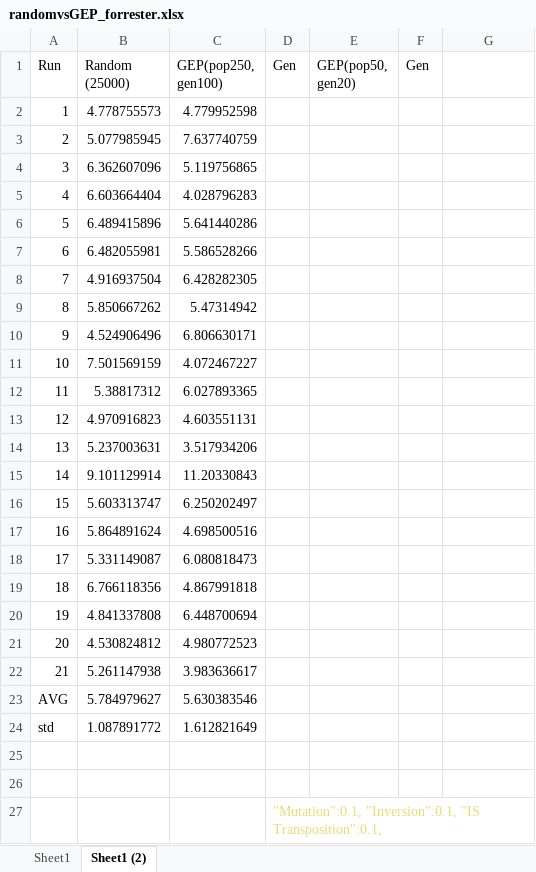
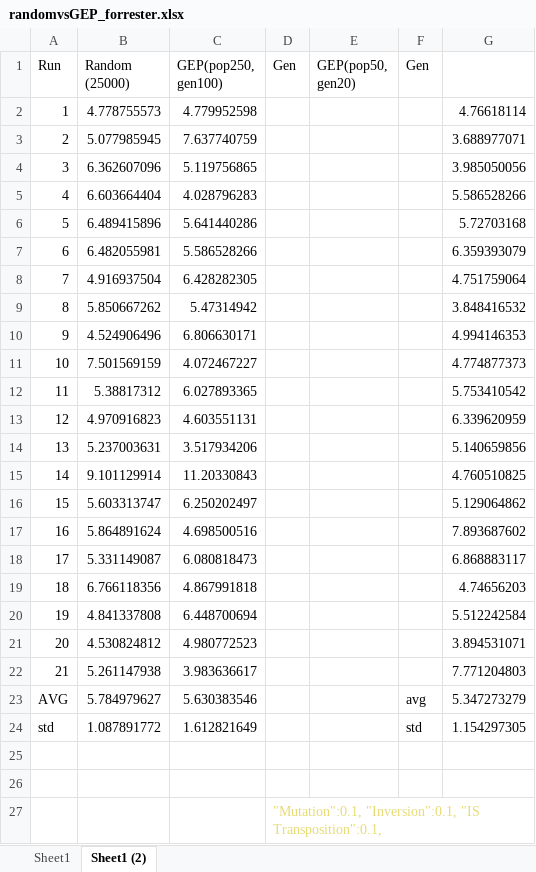
Before and after one commit to rafaelstevenson/GEP-forrester-function-case, an Excel workbook: randomvsGEP_forrester.xlsx, sheet Sheet1 (2), drawn as a sheet; only a part is shown; values as stored, in another font and other column widths than the file's, no borders; conditional formats not drawn; the diff names each change by its address in the sheet, - before the commit and + after, or states it on an @@ line.

```diff
--- a/randomvsGEP_forrester.xlsx (sheet Sheet1 (2))
+++ b/randomvsGEP_forrester.xlsx (sheet Sheet1 (2))
-G2: (empty)
+G2: 4.76618114
-G3: (empty)
+G3: 3.688977071
-G4: (empty)
+G4: 3.985050056
-G5: (empty)
+G5: 5.586528266
-G6: (empty)
+G6: 5.72703168
-G7: (empty)
+G7: 6.359393079
-G8: (empty)
+G8: 4.751759064
-G9: (empty)
+G9: 3.848416532
-G10: (empty)
+G10: 4.994146353
-G11: (empty)
+G11: 4.774877373
-G12: (empty)
+G12: 5.753410542
-G13: (empty)
+G13: 6.339620959
-G14: (empty)
+G14: 5.140659856
-G15: (empty)
+G15: 4.760510825
-G16: (empty)
+G16: 5.129064862
-G17: (empty)
+G17: 7.893687602
-G18: (empty)
+G18: 6.868883117
-G19: (empty)
+G19: 4.74656203
-G20: (empty)
+G20: 5.512242584
-G21: (empty)
+G21: 3.894531071
-G22: (empty)
+G22: 7.771204803
-F23 (Gen): (empty)
+F23 (Gen): avg
-G23: (empty)
+G23: 5.347273279
-F24 (Gen): (empty)
+F24 (Gen): std
-G24: (empty)
+G24: 1.154297305
```
Also changed, not shown: sheet Sheet1, 5 other files.
